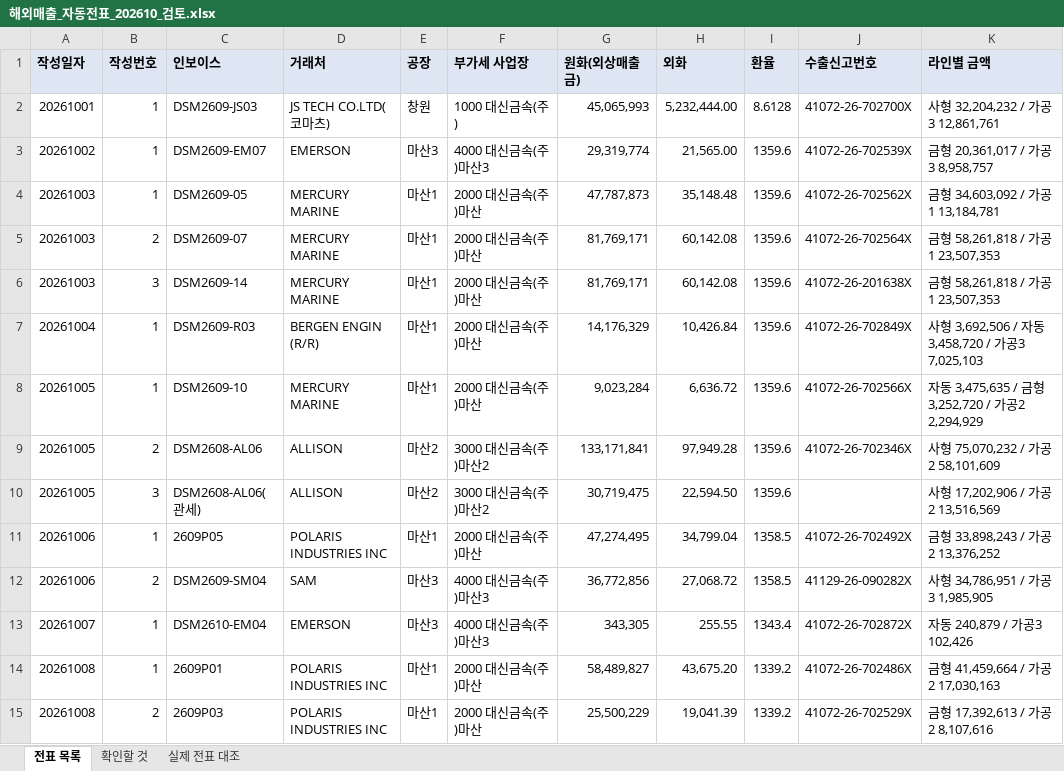
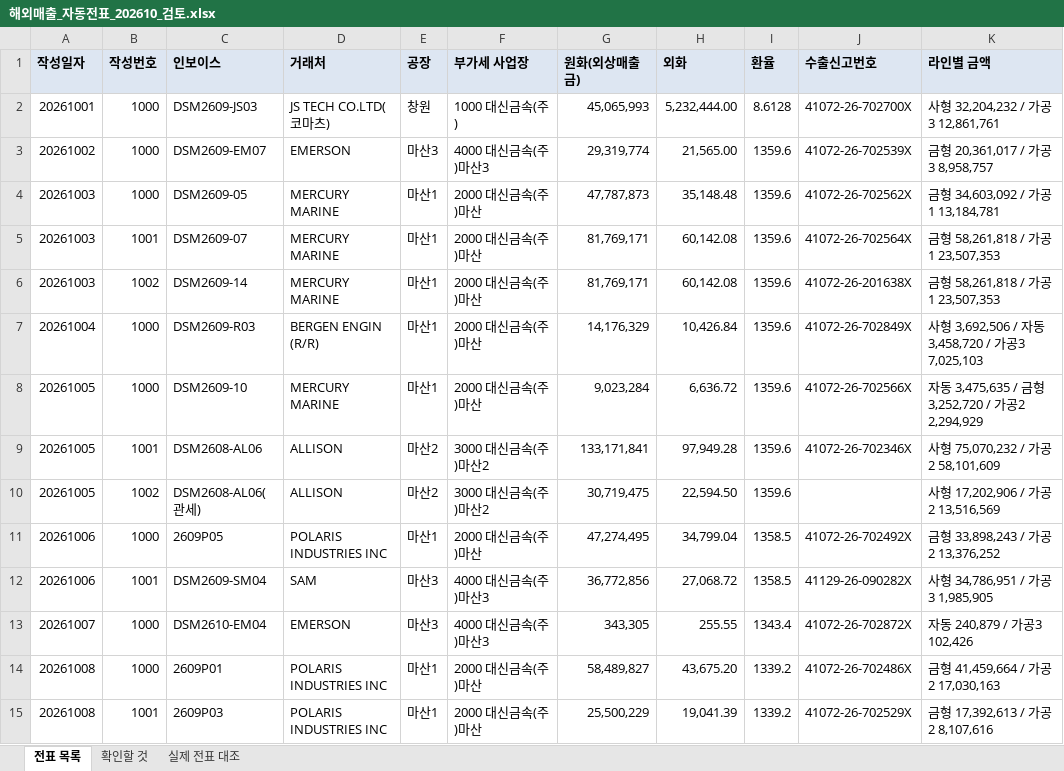
Before and after one commit to a01042102350/date, an Excel workbook: PC백업_C_ai/매월마감/해외자동전표/202610/해외매출_자동전표_202610_검토.xlsx, sheet 전표 목록, drawn as a sheet; only a part is shown; values as stored, in another font and other column widths than the file's, no borders; the diff covers the shown part only; the diff names each change by its address in the sheet, - before the commit and + after, or states it on an @@ line.

```diff
--- a/PC백업_C_ai/매월마감/해외자동전표/202610/해외매출_자동전표_202610_검토.xlsx (sheet 전표 목록)
+++ b/PC백업_C_ai/매월마감/해외자동전표/202610/해외매출_자동전표_202610_검토.xlsx (sheet 전표 목록)
-B2:B4 (작성번호): 1
+B2:B4 (작성번호): 1000
-B5 (작성번호): 2
+B5 (작성번호): 1001
-B6 (작성번호): 3
+B6 (작성번호): 1002
-B7:B8 (작성번호): 1
+B7:B8 (작성번호): 1000
-B9 (작성번호): 2
+B9 (작성번호): 1001
-B10 (작성번호): 3
+B10 (작성번호): 1002
-B11 (작성번호): 1
+B11 (작성번호): 1000
-B12 (작성번호): 2
+B12 (작성번호): 1001
-B13:B14 (작성번호): 1
+B13:B14 (작성번호): 1000
-B15 (작성번호): 2
+B15 (작성번호): 1001
```
Also changed, not shown: 75 edited cells elsewhere in this sheet, sheet 확인할 것, PC백업_C_ai/매월마감/해외자동전표/202610/해외매출_자동전표_202610.xlsx, 12 other files.
